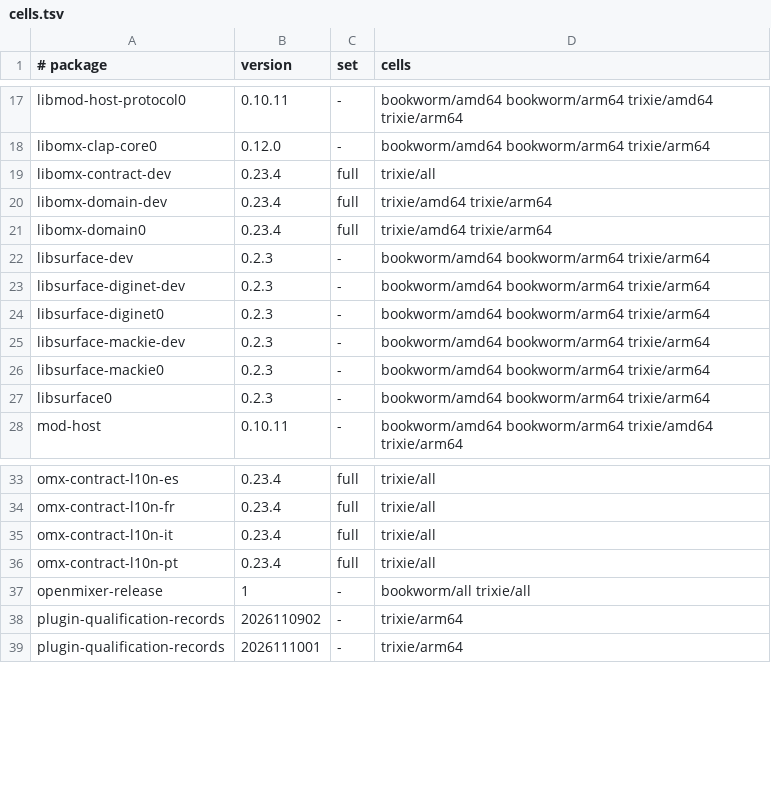
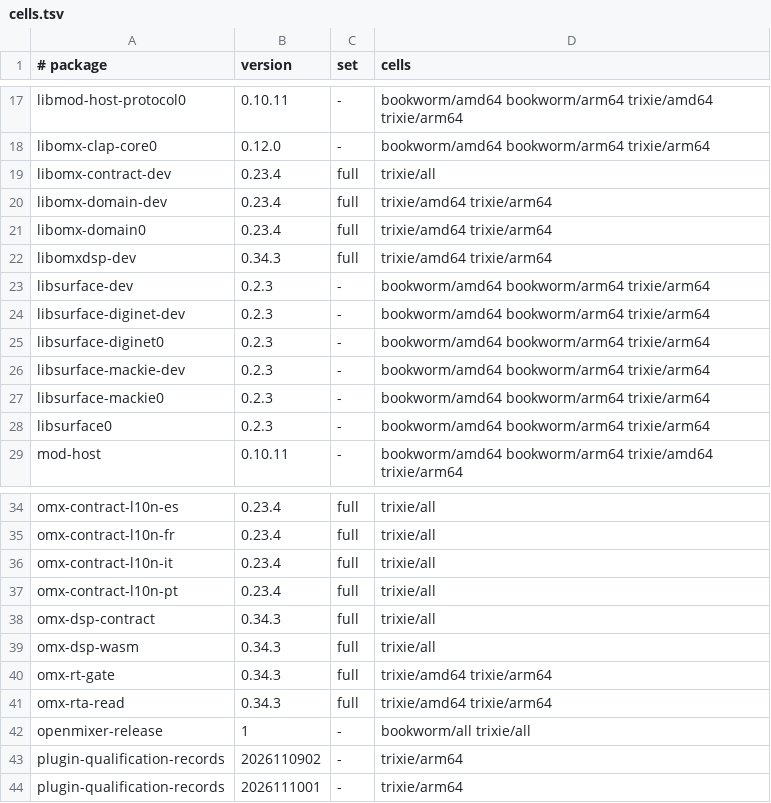
Before and after one commit to Open-Mixer/open-mixer.github.io, a TSV file: deb/cells.tsv, drawn as a sheet; only a part is shown, gaps mark what is left out.

```diff
--- a/deb/cells.tsv
+++ b/deb/cells.tsv
@@ -21,2 +21,3 @@ libomx-domain-dev	0.23.4	full	trixie/amd64 trixie/arm64
 libomx-domain0	0.23.4	full	trixie/amd64 trixie/arm64
+libomxdsp-dev	0.34.3	full	trixie/amd64 trixie/arm64
 libsurface-dev	0.2.3	-	bookworm/amd64 bookworm/arm64 trixie/arm64
@@ -36,2 +37,6 @@ omx-contract-l10n-it	0.23.4	full	trixie/all
 omx-contract-l10n-pt	0.23.4	full	trixie/all
+omx-dsp-contract	0.34.3	full	trixie/all
+omx-dsp-wasm	0.34.3	full	trixie/all
+omx-rt-gate	0.34.3	full	trixie/amd64 trixie/arm64
+omx-rta-read	0.34.3	full	trixie/amd64 trixie/arm64
 openmixer-release	1	-	bookworm/all trixie/all
```
Also changed, not shown: 17 other files.
